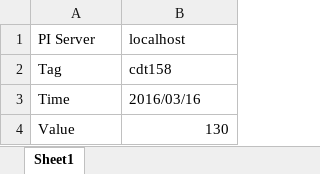
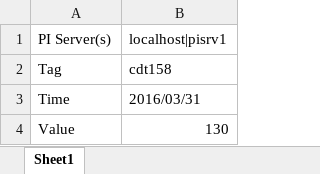
Before and after one commit to JeromeLefebvre/PISDK-Excel-Write, an Excel workbook: PISDKExcelSample_Write.xlsm, sheet Sheet1, drawn as a sheet; values as stored, in another font and other column widths than the file's, no borders; charts and pictures not drawn; removed rows and columns are numbered as before the commit, all else as after; the diff names each change by its address in the sheet, - before the commit and + after, or states it on an @@ line.

Commit message:
Added a for loop to go over seperate PI Servers

```diff
--- a/PISDKExcelSample_Write.xlsm (sheet Sheet1)
+++ b/PISDKExcelSample_Write.xlsm (sheet Sheet1)
-row 1: PI Server | localhost
+row 1: PI Server(s) | localhost|pisrv1
-B3: 2016/03/16
+B3: 2016/03/31
```
Also changed, not shown: 1 other file.
